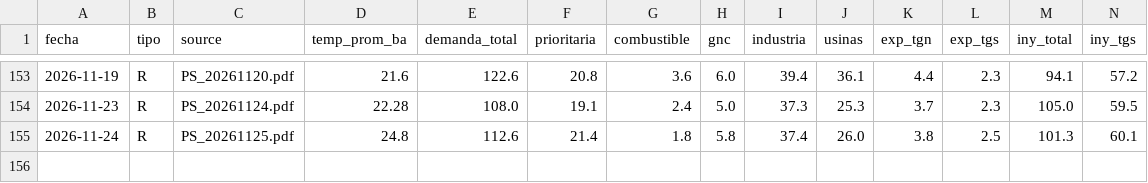
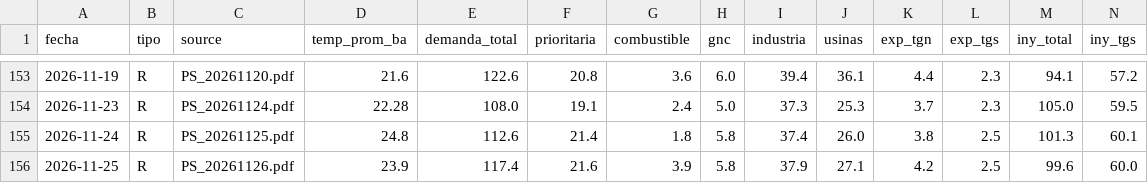
Before and after one commit to mpodeley/estado-red-gas, a CSV file: public/data/enargas_ps.csv, drawn as a sheet; only a part is shown, gaps mark what is left out; rows hold the shown columns only; the diff names each change by its address in the sheet, - before the commit and + after, or states it on an @@ line.

```diff
--- a/public/data/enargas_ps.csv
+++ b/public/data/enargas_ps.csv
+row 156: 2026-11-25 | R | PS_20261126.pdf | 23.9 | 117.4 | 21.6 | 3.9 | 5.8 | 37.9 | 27.1 | 4.2 | 2.5 | 99.6 | 60.0
```
Also changed, not shown: public/data/daily.csv, public/data/enargas.csv, 29 other files.
